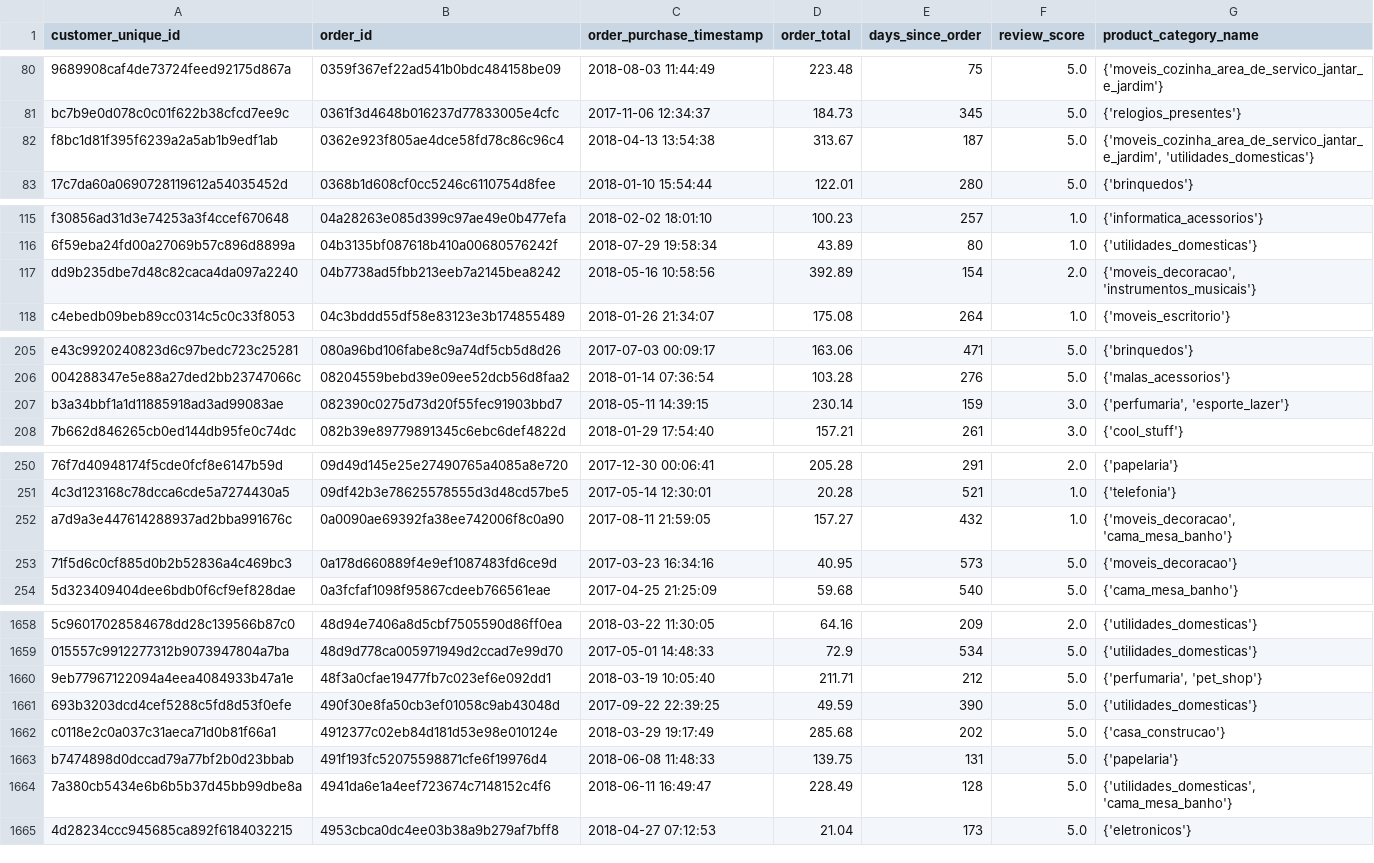
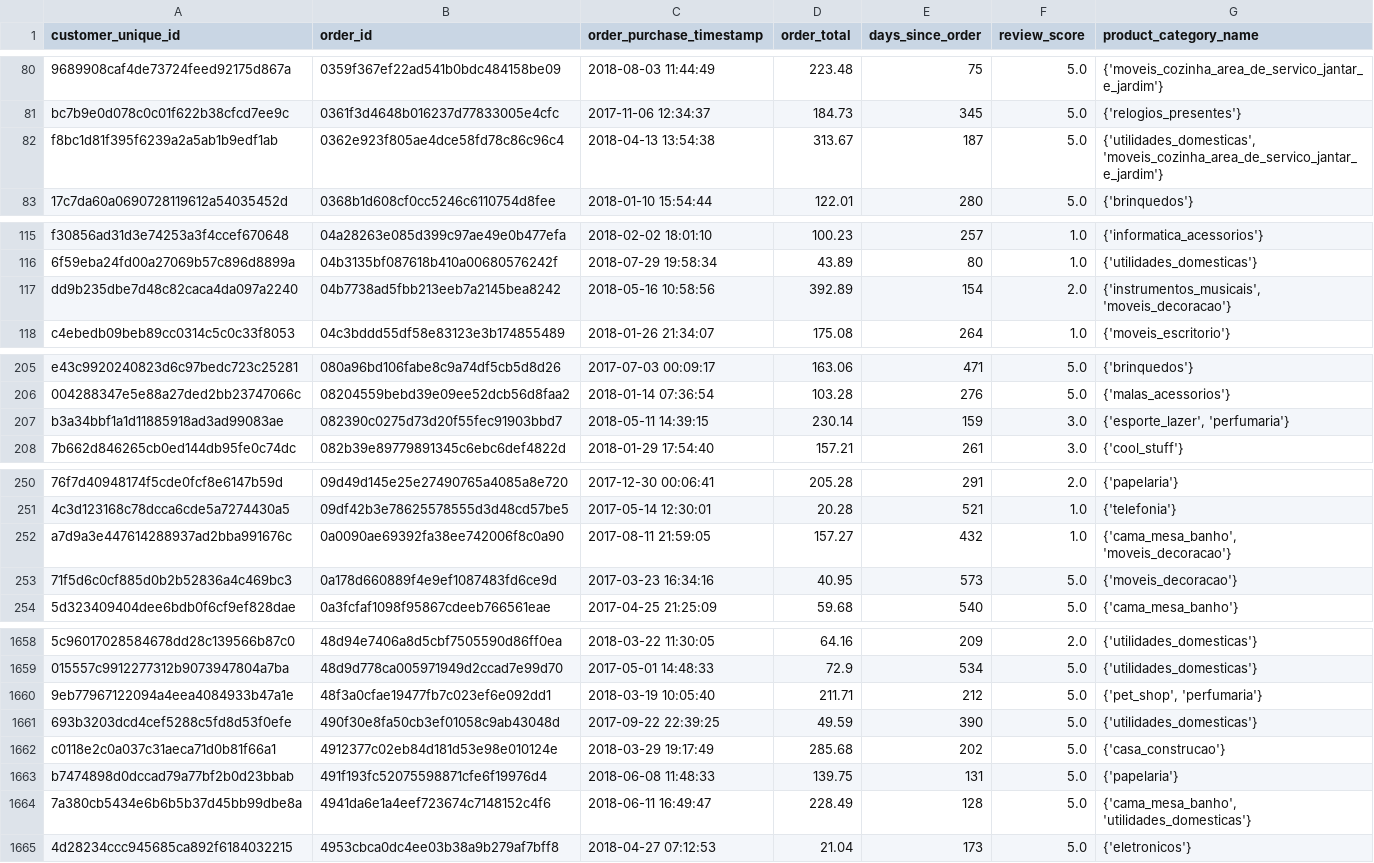
Before and after one commit to NicoJanko/Projet_5_OPC, a CSV file: df.csv, drawn as a sheet; only a part is shown, gaps mark what is left out; the diff covers the shown part only; the diff names each change by its address in the sheet, - before the commit and + after, or states it on an @@ line.

```diff
--- a/df.csv
+++ b/df.csv
-G82 (product_category_name): {'moveis_cozinha_area_de_servico_jantar_e_jardim', 'utilidades_domesticas'}
+G82 (product_category_name): {'utilidades_domesticas', 'moveis_cozinha_area_de_servico_jantar_e_jardim'}
-G117 (product_category_name): {'moveis_decoracao', 'instrumentos_musicais'}
+G117 (product_category_name): {'instrumentos_musicais', 'moveis_decoracao'}
-G207 (product_category_name): {'perfumaria', 'esporte_lazer'}
+G207 (product_category_name): {'esporte_lazer', 'perfumaria'}
-G252 (product_category_name): {'moveis_decoracao', 'cama_mesa_banho'}
+G252 (product_category_name): {'cama_mesa_banho', 'moveis_decoracao'}
-G1660 (product_category_name): {'perfumaria', 'pet_shop'}
+G1660 (product_category_name): {'pet_shop', 'perfumaria'}
-G1664 (product_category_name): {'utilidades_domesticas', 'cama_mesa_banho'}
+G1664 (product_category_name): {'cama_mesa_banho', 'utilidades_domesticas'}
```
Also changed, not shown: 47 edited cells elsewhere in this file, 4 other files.
